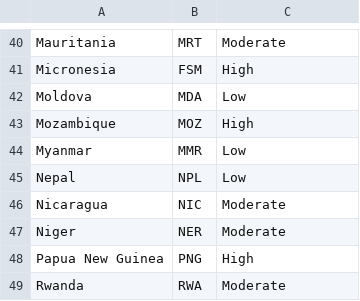
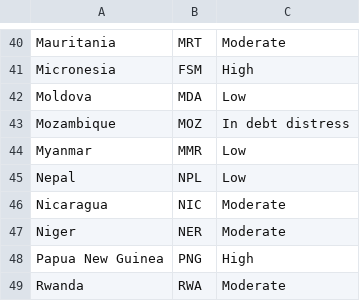
Before and after one commit to UNDP-Data/dv-debt-all-data-repo, a CSV file: countries/dsaRating.csv, drawn as a sheet; only a part is shown, gaps mark what is left out; the diff names each change by its address in the sheet, - before the commit and + after, or states it on an @@ line.

```diff
--- a/countries/dsaRating.csv
+++ b/countries/dsaRating.csv
-C43: High
+C43: In debt distress
```
Also changed, not shown: countries/creditRating.csv.
